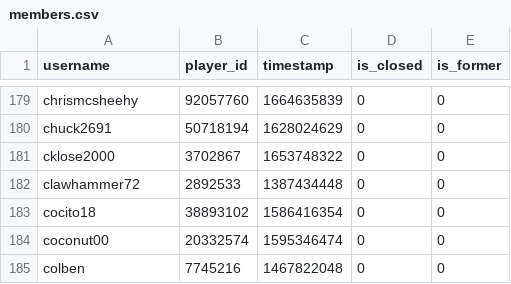
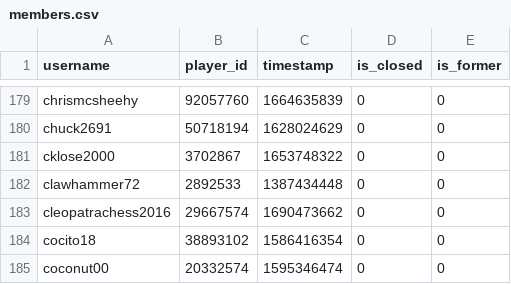
Before and after one commit to Sootopolis/tgbe-tools, a CSV file: members.csv, drawn as a sheet; only a part is shown, gaps mark what is left out; the shorter side is filled out with more unchanged rows.

```diff
--- a/members.csv
+++ b/members.csv
@@ -182,2 +182,3 @@ cklose2000,3702867,1653748322,0,0
 clawhammer72,2892533,1387434448,0,0
+cleopatrachess2016,29667574,1690473662,0,0
 cocito18,38893102,1586416354,0,0
```
Also changed, not shown: scanned.csv.
